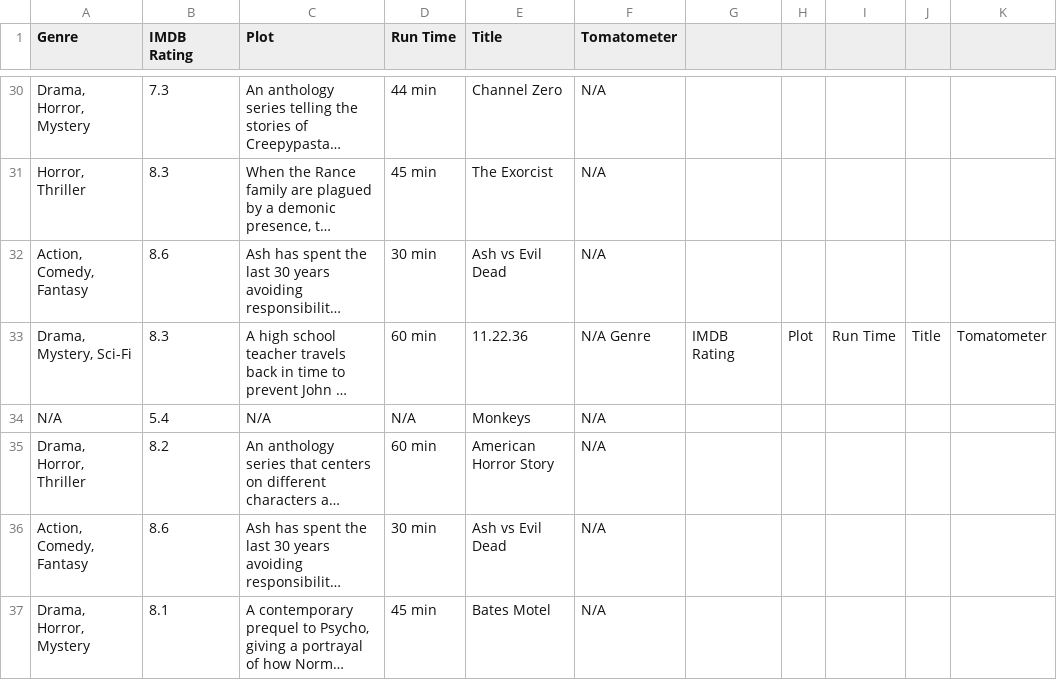
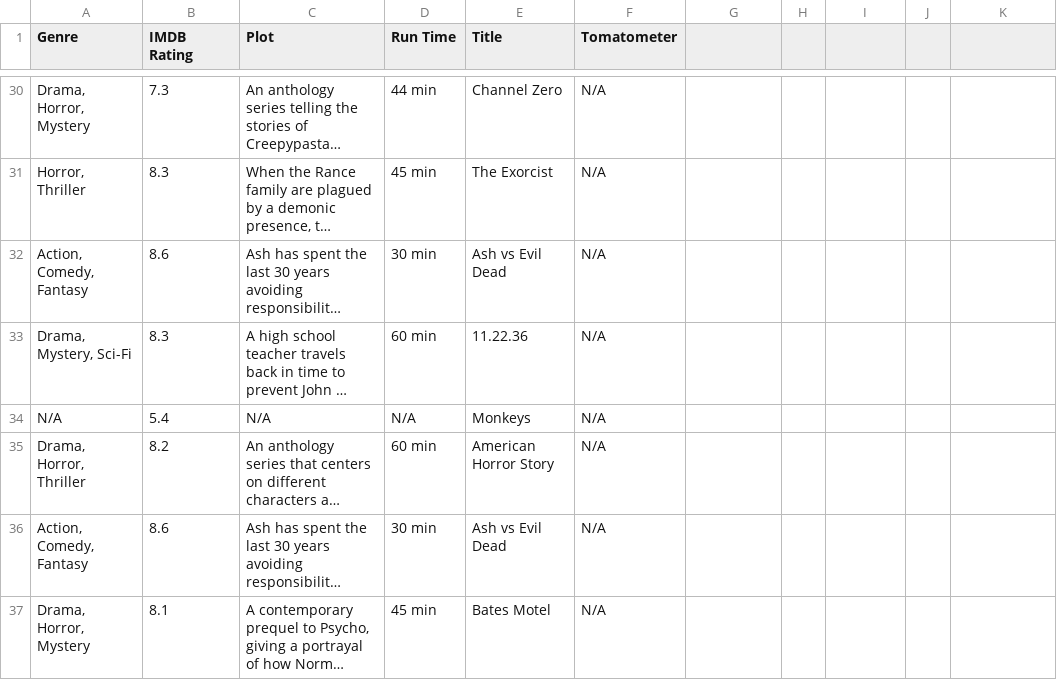
Before and after one commit to anubhabsen/movie-info, a CSV file: tv.csv, drawn as a sheet; only a part is shown, gaps mark what is left out; long unchanged cells end in …; the diff names each change by its address in the sheet, - before the commit and + after, or states it on an @@ line.

Commit message:
Update tv.csv

```diff
--- a/tv.csv
+++ b/tv.csv
-F33 (Tomatometer): N/A Genre
+F33 (Tomatometer): N/A
-G33: IMDB Rating
+G33: (empty)
-H33: Plot
+H33: (empty)
-I33: Run Time
+I33: (empty)
-J33: Title
+J33: (empty)
-K33: Tomatometer
+K33: (empty)
```
